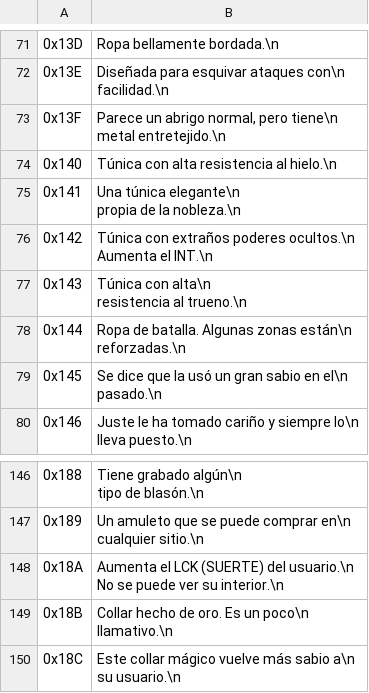
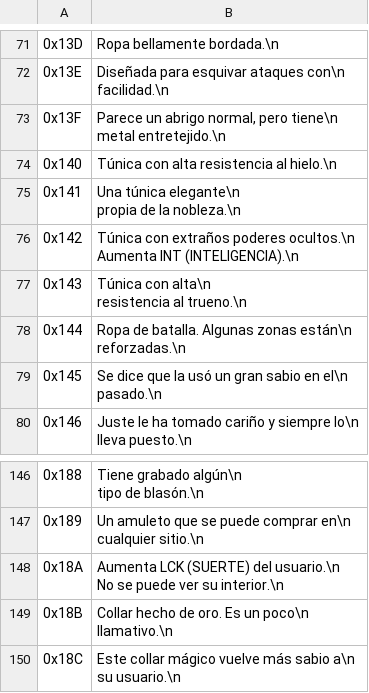
Before and after one commit to alexarroyoduque/hod-spanish, a CSV file: hod-texts-spanish/Item Descriptions.csv, drawn as a sheet; only a part is shown, gaps mark what is left out; the diff covers the shown part only.

```diff
--- a/hod-texts-spanish/Item Descriptions.csv
+++ b/hod-texts-spanish/Item Descriptions.csv
@@ -197,5 +197,5 @@ propia de la nobleza.\n
 "
-0x142,"Túnica con extraños poderes ocultos.\n
-Aumenta el INT.\n
-"
+0x142,"Túnica con extraños poderes ocultos.\n
+Aumenta INT (INTELIGENCIA).\n
+"
 0x143,"Túnica con alta\n
@@ -382,5 +382,5 @@ cualquier sitio.\n
 "
-0x18A,"Aumenta el LCK (SUERTE) del usuario.\n
-No se puede ver su interior.\n
-"
+0x18A,"Aumenta LCK (SUERTE) del usuario.\n
+No se puede ver su interior.\n
+"
 0x18B,"Collar hecho de oro. Es un poco\n
```
Also changed, not shown: 14 edited cells elsewhere in this file, hod-texts-spanish/Events.csv, hod-texts-spanish/Item Names.csv.
